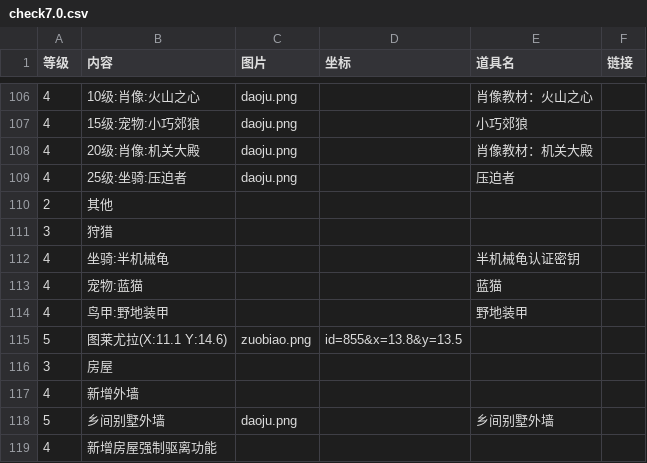
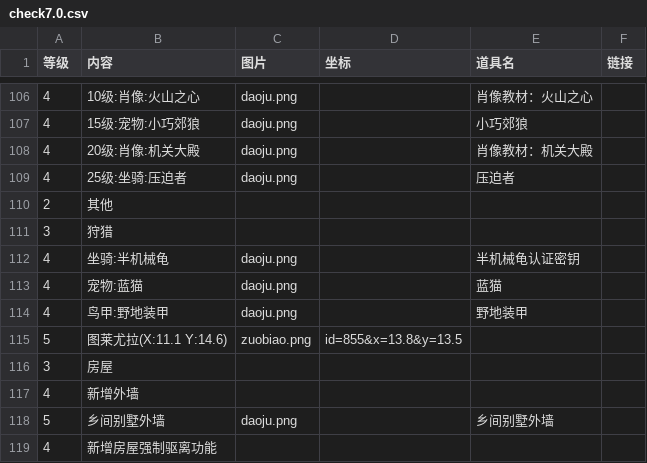
Before and after one commit to ffxiv-cn/tools.ffxiv.cn, a CSV file: lajipai/csv/check7.0.csv, drawn as a sheet; only a part is shown, gaps mark what is left out.

Commit message:
Update check7.0.csv

```diff
--- a/lajipai/csv/check7.0.csv
+++ b/lajipai/csv/check7.0.csv
@@ -111,5 +111,5 @@
 3,狩猎,,,,
-4,坐骑:半机械龟,,,半机械龟认证密钥,
-4,宠物:蓝猫,,,蓝猫,
-4,鸟甲:野地装甲,,,野地装甲,
+4,坐骑:半机械龟,daoju.png,,半机械龟认证密钥,
+4,宠物:蓝猫,daoju.png,,蓝猫,
+4,鸟甲:野地装甲,daoju.png,,野地装甲,
 5,图莱尤拉(X:11.1 Y:14.6),zuobiao.png,id=855&x=13.8&y=13.5,,
```
